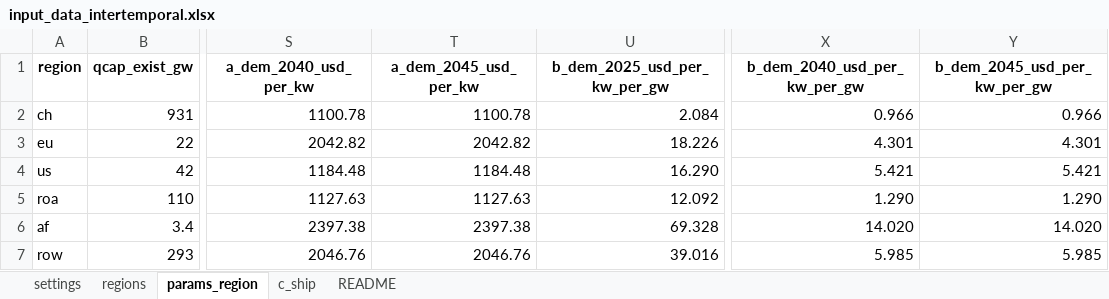
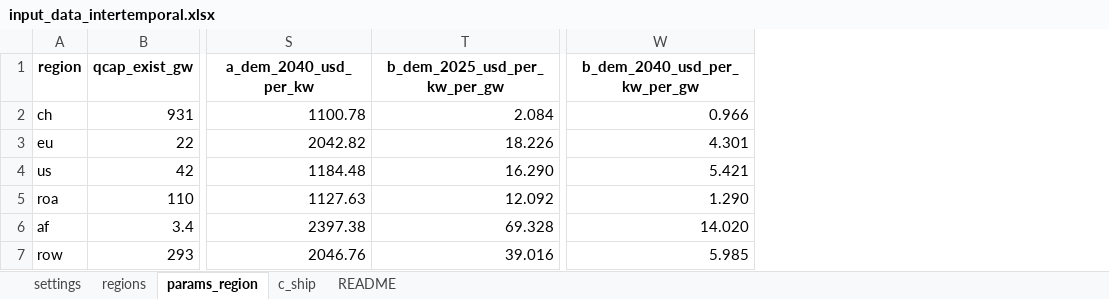
Before and after one commit to Acsekoe/SolarGeoRisk_EPEC_intertemporal, an Excel workbook: inputs/input_data_intertemporal.xlsx, sheet params_region, drawn as a sheet; only a part is shown, gaps mark what is left out; values as stored, in another font and other column widths than the file's, no borders; charts and pictures not drawn; the diff names each change by its address in the sheet, - before the commit and + after, or states it on an @@ line.

```diff
--- a/inputs/input_data_intertemporal.xlsx (sheet params_region)
+++ b/inputs/input_data_intertemporal.xlsx (sheet params_region)
-column T (a_dem_2045_usd_per_kw), rows 2-7: 1100.78 | 2042.82 | 1184.48 | 1127.63 | 2397.38 | 2046.76
-column Y (b_dem_2045_usd_per_kw_per_gw), rows 2-7: 0.966 | 4.301 | 5.421 | 1.290 | 14.020 | 5.985
```
Also changed, not shown: 1 other file.
